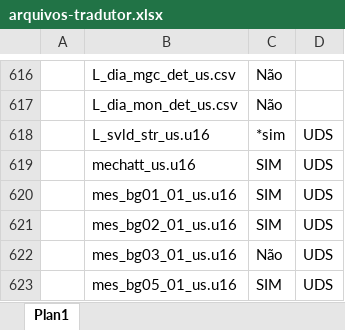
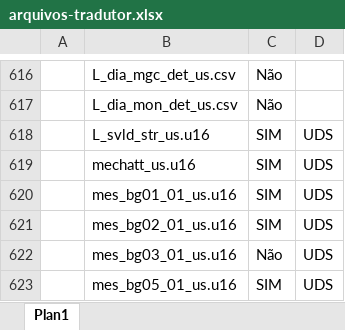
Before and after one commit to cfarl/traducao-blue-dragon-xbox360, an Excel workbook: arquivos-tradutor.xlsx, sheet Plan1, drawn as a sheet; only a part is shown, gaps mark what is left out; values as stored, in another font and other column widths than the file's, no borders; conditional formats not drawn; the diff names each change by its address in the sheet, - before the commit and + after, or states it on an @@ line.

```diff
--- a/arquivos-tradutor.xlsx (sheet Plan1)
+++ b/arquivos-tradutor.xlsx (sheet Plan1)
-C618: *sim
+C618: SIM
```
Also changed, not shown: 1 other file.
